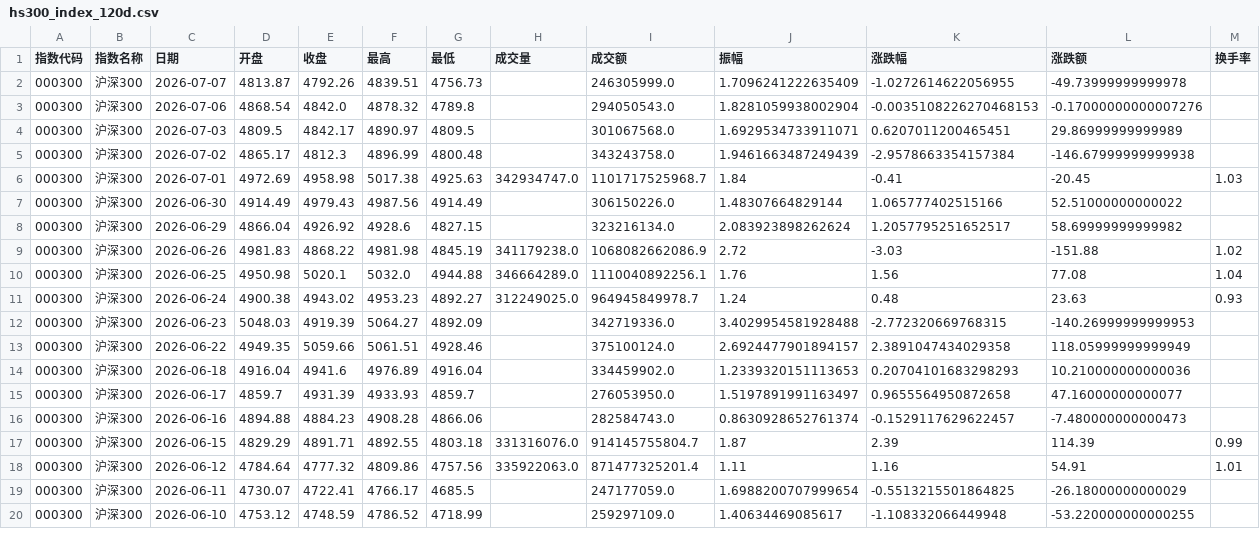
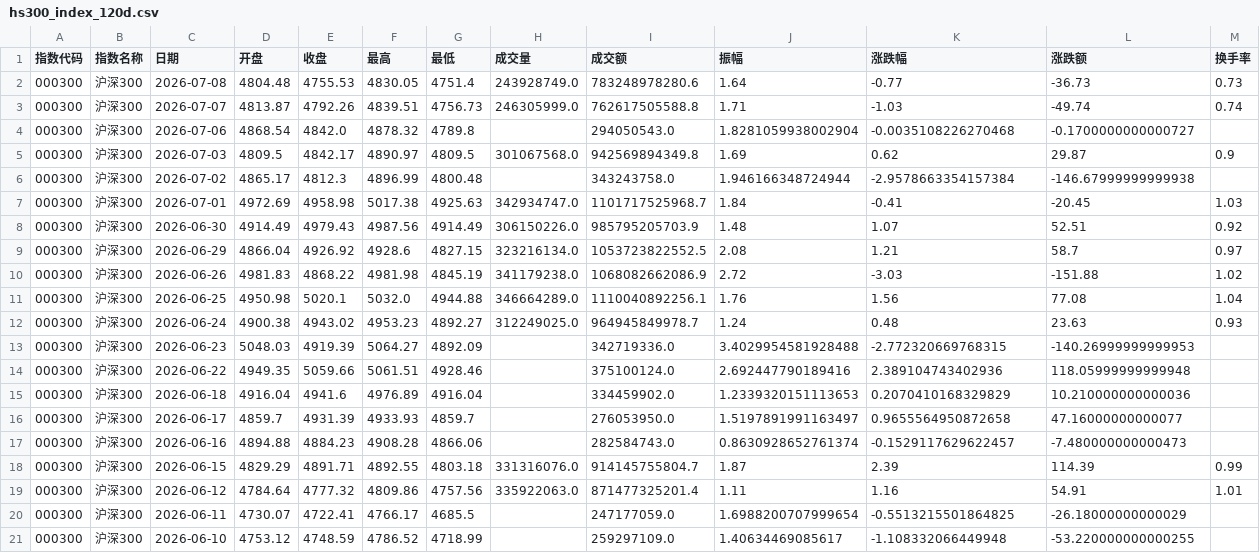
Before and after one commit to C00l70/etf-Hamburger, a CSV file: hs300_index_120d.csv, drawn as a sheet; only a part is shown; the diff covers the shown part only.

```diff
--- a/hs300_index_120d.csv
+++ b/hs300_index_120d.csv
@@ -1,9 +1,10 @@
 指数代码,指数名称,日期,开盘,收盘,最高,最低,成交量,成交额,振幅,涨跌幅,涨跌额,换手率
-000300,沪深300,2026-07-07,4813.87,4792.26,4839.51,4756.73,,246305999.0,1.7096241222635409,-1.0272614622056955,-49.73999999999978,
-000300,沪深300,2026-07-06,4868.54,4842.0,4878.32,4789.8,,294050543.0,1.8281059938002904,-0.0035108226270468153,-0.17000000000007276,
-000300,沪深300,2026-07-03,4809.5,4842.17,4890.97,4809.5,,301067568.0,1.6929534733911071,0.6207011200465451,29.86999999999989,
-000300,沪深300,2026-07-02,4865.17,4812.3,4896.99,4800.48,,343243758.0,1.9461663487249439,-2.9578663354157384,-146.67999999999938,
+000300,沪深300,2026-07-08,4804.48,4755.53,4830.05,4751.4,243928749.0,783248978280.6,1.64,-0.77,-36.73,0.73
+000300,沪深300,2026-07-07,4813.87,4792.26,4839.51,4756.73,246305999.0,762617505588.8,1.71,-1.03,-49.74,0.74
+000300,沪深300,2026-07-06,4868.54,4842.0,4878.32,4789.8,,294050543.0,1.8281059938002904,-0.0035108226270468,-0.1700000000000727,
+000300,沪深300,2026-07-03,4809.5,4842.17,4890.97,4809.5,301067568.0,942569894349.8,1.69,0.62,29.87,0.9
+000300,沪深300,2026-07-02,4865.17,4812.3,4896.99,4800.48,,343243758.0,1.946166348724944,-2.9578663354157384,-146.67999999999938,
 000300,沪深300,2026-07-01,4972.69,4958.98,5017.38,4925.63,342934747.0,1101717525968.7,1.84,-0.41,-20.45,1.03
-000300,沪深300,2026-06-30,4914.49,4979.43,4987.56,4914.49,,306150226.0,1.48307664829144,1.065777402515166,52.51000000000022,
-000300,沪深300,2026-06-29,4866.04,4926.92,4928.6,4827.15,,323216134.0,2.083923898262624,1.2057795251652517,58.69999999999982,
+000300,沪深300,2026-06-30,4914.49,4979.43,4987.56,4914.49,306150226.0,985795205703.9,1.48,1.07,52.51,0.92
+000300,沪深300,2026-06-29,4866.04,4926.92,4928.6,4827.15,323216134.0,1053723822552.5,2.08,1.21,58.7,0.97
 000300,沪深300,2026-06-26,4981.83,4868.22,4981.98,4845.19,341179238.0,1068082662086.9,2.72,-3.03,-151.88,1.02
@@ -12,4 +13,4 @@
 000300,沪深300,2026-06-23,5048.03,4919.39,5064.27,4892.09,,342719336.0,3.4029954581928488,-2.772320669768315,-140.26999999999953,
-000300,沪深300,2026-06-22,4949.35,5059.66,5061.51,4928.46,,375100124.0,2.6924477901894157,2.3891047434029358,118.05999999999949,
-000300,沪深300,2026-06-18,4916.04,4941.6,4976.89,4916.04,,334459902.0,1.2339320151113653,0.20704101683298293,10.210000000000036,
+000300,沪深300,2026-06-22,4949.35,5059.66,5061.51,4928.46,,375100124.0,2.692447790189416,2.389104743402936,118.05999999999948,
+000300,沪深300,2026-06-18,4916.04,4941.6,4976.89,4916.04,,334459902.0,1.2339320151113653,0.2070410168329829,10.210000000000036,
 000300,沪深300,2026-06-17,4859.7,4931.39,4933.93,4859.7,,276053950.0,1.5197891991163497,0.9655564950872658,47.16000000000077,
```
Also changed, not shown: 1 removed row and 37 edited cells elsewhere in this file, etf_300_scale_data.csv, 1 other file.
